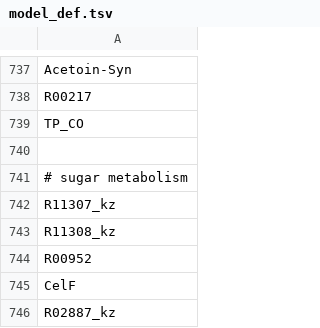
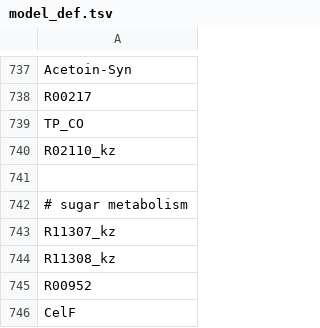
Before and after one commit to zhanglab/GEM-iCbes, a TSV file: New_Cbes_GEM/model_def.tsv, drawn as a sheet; only a part is shown, gaps mark what is left out; the shorter side is filled out with more unchanged rows; the diff names each change by its address in the sheet, - before the commit and + after, or states it on an @@ line.

```diff
--- a/New_Cbes_GEM/model_def.tsv
+++ b/New_Cbes_GEM/model_def.tsv
+row 740: R02110_kz
```
Also changed, not shown: New_Cbes_GEM/Cbes_associations.tsv, 2 other files.
